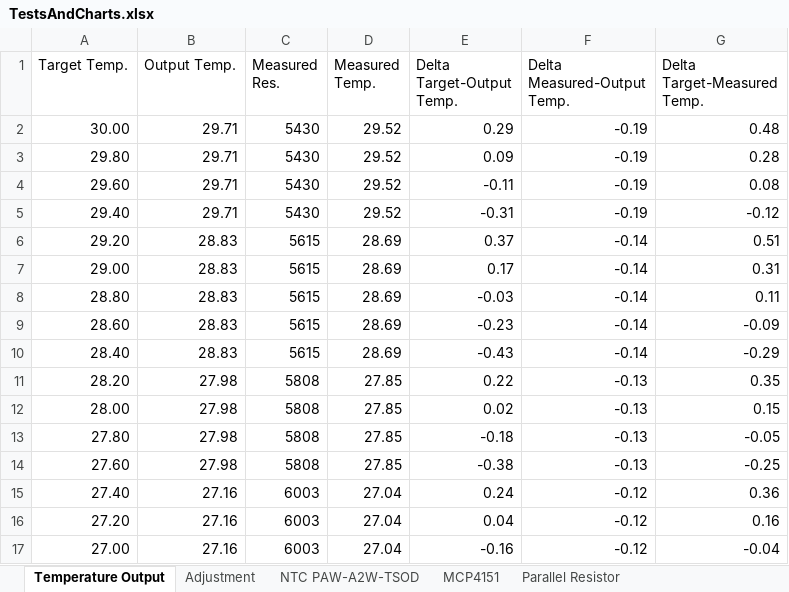
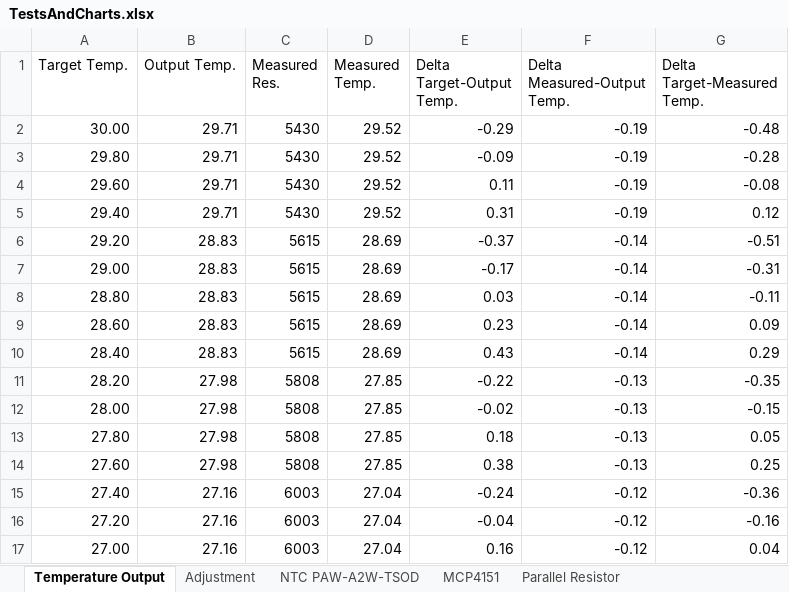
Before and after one commit to ChrSchu90/PlatformIo.TCapChamp, an Excel workbook: Documentation/TestsAndCharts.xlsx, sheet Temperature Output, drawn as a sheet; only a part is shown; values as stored, in another font and other column widths than the file's, no borders; charts and pictures and table styles not drawn; the diff covers the shown part only; the diff names each change by its address in the sheet, - before the commit and + after, or states it on an @@ line.

```diff
--- a/Documentation/TestsAndCharts.xlsx (sheet Temperature Output)
+++ b/Documentation/TestsAndCharts.xlsx (sheet Temperature Output)
-E2 (Delta Target-Output Temp.): 0.29
+E2 (Delta Target-Output Temp.): -0.29
-G2 (Delta Target-Measured Temp.): 0.48
+G2 (Delta Target-Measured Temp.): -0.48
-E3 (Delta Target-Output Temp.): 0.09
+E3 (Delta Target-Output Temp.): -0.09
-G3 (Delta Target-Measured Temp.): 0.28
+G3 (Delta Target-Measured Temp.): -0.28
-E4 (Delta Target-Output Temp.): -0.11
+E4 (Delta Target-Output Temp.): 0.11
-G4 (Delta Target-Measured Temp.): 0.08
+G4 (Delta Target-Measured Temp.): -0.08
-E5 (Delta Target-Output Temp.): -0.31
+E5 (Delta Target-Output Temp.): 0.31
-G5 (Delta Target-Measured Temp.): -0.12
+G5 (Delta Target-Measured Temp.): 0.12
-E6 (Delta Target-Output Temp.): 0.37
+E6 (Delta Target-Output Temp.): -0.37
-G6 (Delta Target-Measured Temp.): 0.51
+G6 (Delta Target-Measured Temp.): -0.51
-E7 (Delta Target-Output Temp.): 0.17
+E7 (Delta Target-Output Temp.): -0.17
-G7 (Delta Target-Measured Temp.): 0.31
+G7 (Delta Target-Measured Temp.): -0.31
-E8 (Delta Target-Output Temp.): -0.03
+E8 (Delta Target-Output Temp.): 0.03
-G8 (Delta Target-Measured Temp.): 0.11
+G8 (Delta Target-Measured Temp.): -0.11
-E9 (Delta Target-Output Temp.): -0.23
+E9 (Delta Target-Output Temp.): 0.23
-G9 (Delta Target-Measured Temp.): -0.09
+G9 (Delta Target-Measured Temp.): 0.09
-E10 (Delta Target-Output Temp.): -0.43
+E10 (Delta Target-Output Temp.): 0.43
-G10 (Delta Target-Measured Temp.): -0.29
+G10 (Delta Target-Measured Temp.): 0.29
-E11 (Delta Target-Output Temp.): 0.22
+E11 (Delta Target-Output Temp.): -0.22
-G11 (Delta Target-Measured Temp.): 0.35
+G11 (Delta Target-Measured Temp.): -0.35
-E12 (Delta Target-Output Temp.): 0.02
+E12 (Delta Target-Output Temp.): -0.02
-G12 (Delta Target-Measured Temp.): 0.15
+G12 (Delta Target-Measured Temp.): -0.15
-E13 (Delta Target-Output Temp.): -0.18
+E13 (Delta Target-Output Temp.): 0.18
-G13 (Delta Target-Measured Temp.): -0.05
+G13 (Delta Target-Measured Temp.): 0.05
-E14 (Delta Target-Output Temp.): -0.38
+E14 (Delta Target-Output Temp.): 0.38
-G14 (Delta Target-Measured Temp.): -0.25
+G14 (Delta Target-Measured Temp.): 0.25
-E15 (Delta Target-Output Temp.): 0.24
+E15 (Delta Target-Output Temp.): -0.24
-G15 (Delta Target-Measured Temp.): 0.36
+G15 (Delta Target-Measured Temp.): -0.36
-E16 (Delta Target-Output Temp.): 0.04
+E16 (Delta Target-Output Temp.): -0.04
-G16 (Delta Target-Measured Temp.): 0.16
+G16 (Delta Target-Measured Temp.): -0.16
-E17 (Delta Target-Output Temp.): -0.16
+E17 (Delta Target-Output Temp.): 0.16
-G17 (Delta Target-Measured Temp.): -0.04
+G17 (Delta Target-Measured Temp.): 0.04
```
Also changed, not shown: 456 edited cells elsewhere in this sheet, formulas that keep their value, charts or pictures, 6 other files.
